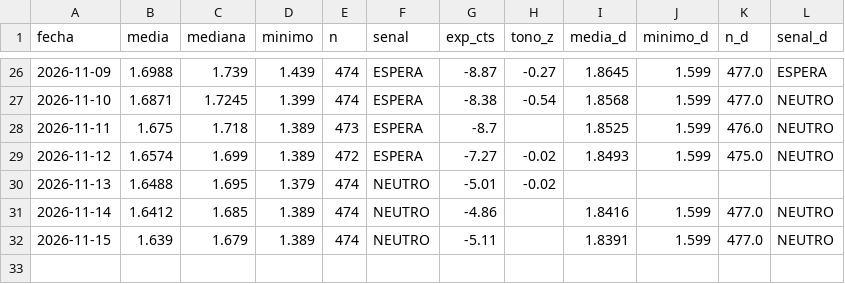
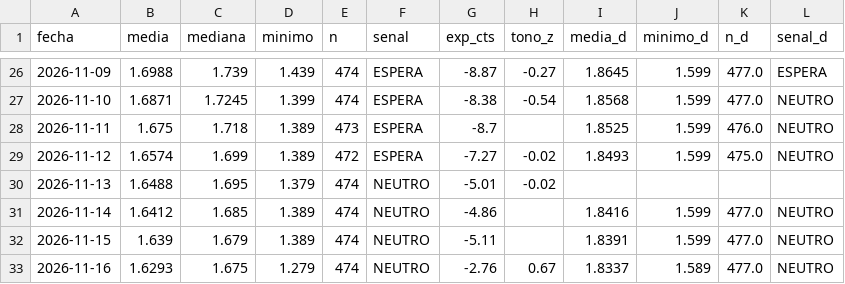
Before and after one commit to luismirallesm/gasoline_alert, a CSV file: data/precios_alicante.csv, drawn as a sheet; only a part is shown, gaps mark what is left out.

```diff
--- a/data/precios_alicante.csv
+++ b/data/precios_alicante.csv
@@ -32 +32,2 @@ fecha,media,mediana,minimo,n,senal,exp_cts,tono_z,media_d,minimo_d,n_d,senal_d
 2026-11-15,1.639,1.679,1.389,474,NEUTRO,-5.11,,1.8391,1.599,477.0,NEUTRO
+2026-11-16,1.6293,1.675,1.279,474,NEUTRO,-2.76,0.67,1.8337,1.589,477.0,NEUTRO
```
Also changed, not shown: 1 other file.
